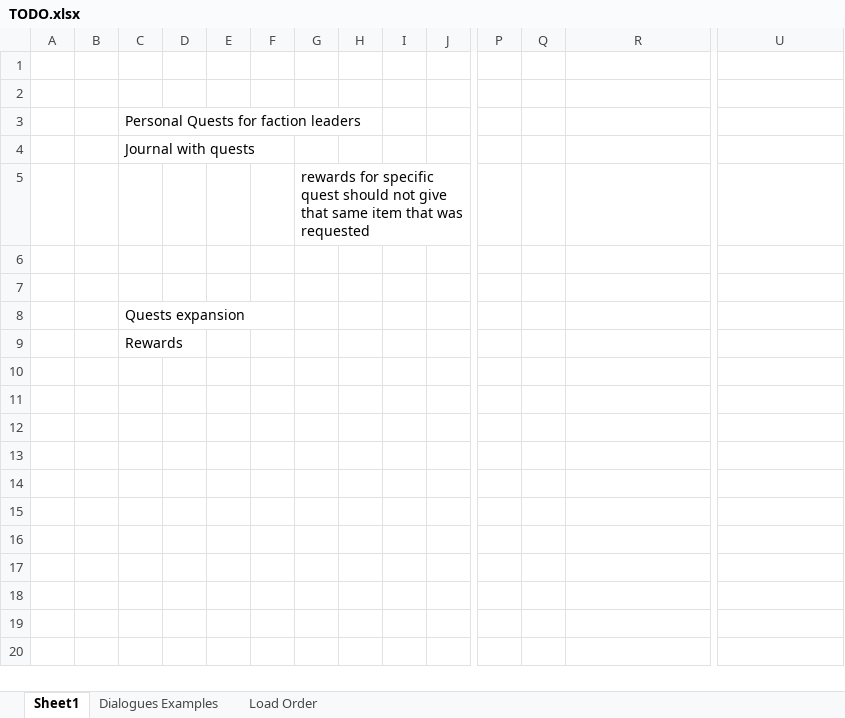
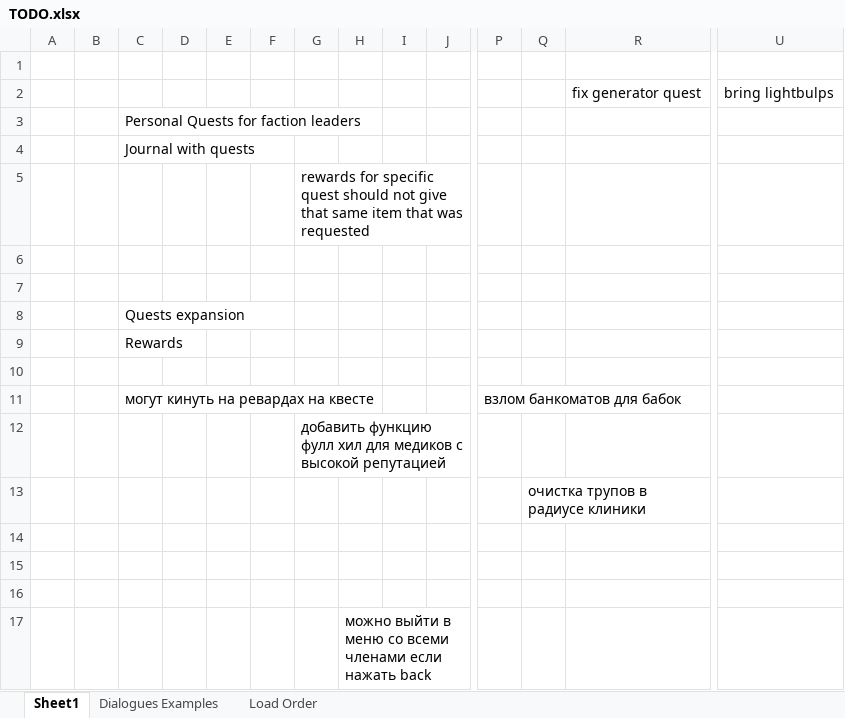
Before and after one commit to FrozenHeart247/TrueQuests, an Excel workbook: TODO.xlsx, sheet Sheet1, drawn as a sheet; only a part is shown, gaps mark what is left out; values as stored, in another font and other column widths than the file's, no borders; rows hold the shown columns only; the diff names each change by its address in the sheet, - before the commit and + after, or states it on an @@ line.

```diff
--- a/TODO.xlsx (sheet Sheet1)
+++ b/TODO.xlsx (sheet Sheet1)
-row 2: (empty)
+row 2:  |  |  |  |  |  |  |  |  |  |  |  | fix generator quest | bring lightbulps
+row 10: (empty)
+row 11:  |  | могут кинуть на ревардах на квесте |  |  |  |  |  |  |  | взлом банкоматов для бабок
+row 12:  |  |  |  |  |  | добавить функцию фулл хил для медиков с высокой репутацией
+row 13:  |  |  |  |  |  |  |  |  |  |  | очистка трупов в радиусе клиники
+row 14: (empty)
+row 15: (empty)
+row 16: (empty)
+row 17:  |  |  |  |  |  |  | можно выйти в меню со всеми членами если нажать back
```
Also changed, not shown: 4 other files.
